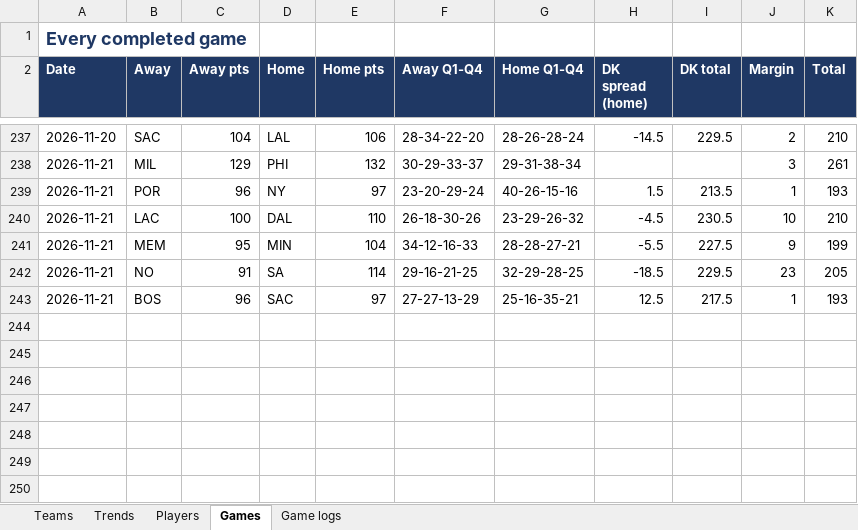
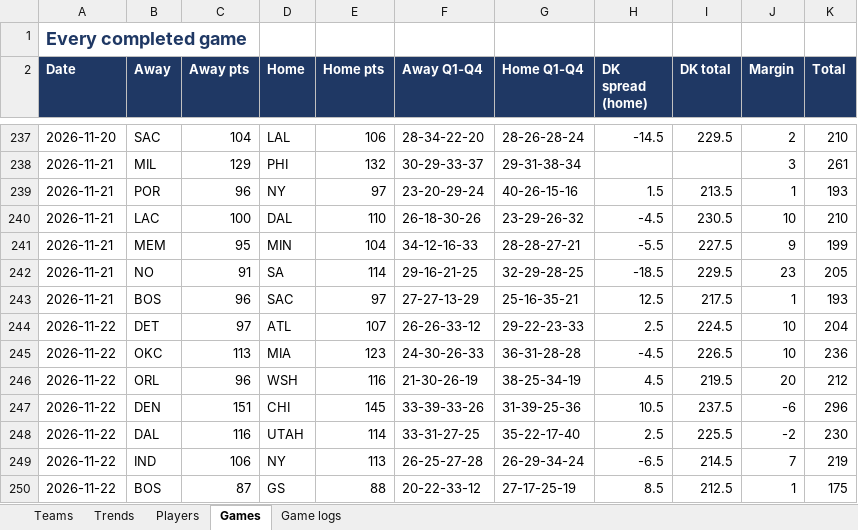
Before and after one commit to HeyShawtty/nba-quant-desk, an Excel workbook: reports/Data_Bank_2026-27.xlsx, sheet Games, drawn as a sheet; only a part is shown, gaps mark what is left out; values as stored, in another font and other column widths than the file's, no borders; the diff names each change by its address in the sheet, - before the commit and + after, or states it on an @@ line.

```diff
--- a/reports/Data_Bank_2026-27.xlsx (sheet Games)
+++ b/reports/Data_Bank_2026-27.xlsx (sheet Games)
+row 244: 2026-11-22 | DET | 97 | ATL | 107 | 26-26-33-12 | 29-22-23-33 | 2.5 | 224.5 | 10 | 204
+row 245: 2026-11-22 | OKC | 113 | MIA | 123 | 24-30-26-33 | 36-31-28-28 | -4.5 | 226.5 | 10 | 236
+row 246: 2026-11-22 | ORL | 96 | WSH | 116 | 21-30-26-19 | 38-25-34-19 | 4.5 | 219.5 | 20 | 212
+row 247: 2026-11-22 | DEN | 151 | CHI | 145 | 33-39-33-26 | 31-39-25-36 | 10.5 | 237.5 | -6 | 296
+row 248: 2026-11-22 | DAL | 116 | UTAH | 114 | 33-31-27-25 | 35-22-17-40 | 2.5 | 225.5 | -2 | 230
+row 249: 2026-11-22 | IND | 106 | NY | 113 | 26-25-27-28 | 26-29-34-24 | -6.5 | 214.5 | 7 | 219
+row 250: 2026-11-22 | BOS | 87 | GS | 88 | 20-22-33-12 | 27-17-25-19 | 8.5 | 212.5 | 1 | 175
```
Also changed, not shown: sheet Game logs, sheet Players, sheet Trends, sheet Teams, 13 other files.
